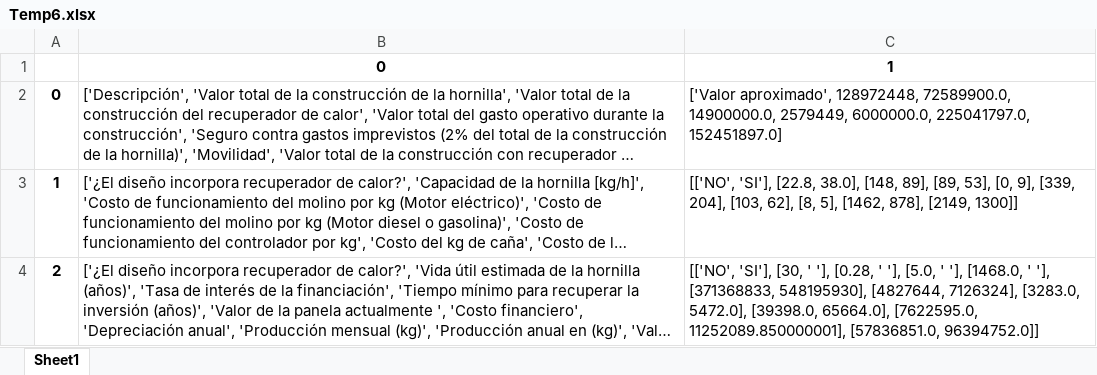
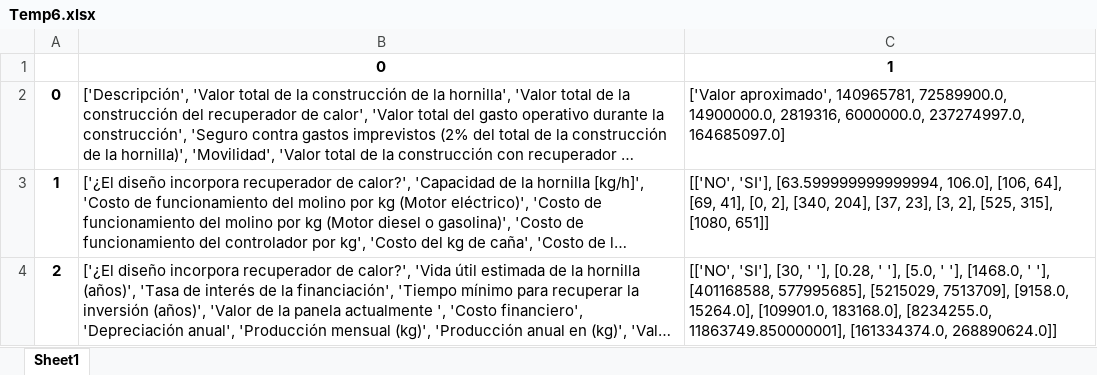
Before and after one commit to HenryHdez/Sistema_Experto, an Excel workbook: Aplicacion_Sistema_Experto/Sitio_WEB/static/Graficas/Temp6.xlsx, sheet Sheet1, drawn as a sheet; long unchanged cells end in …; values as stored, in another font and other column widths than the file's, no borders; the diff names each change by its address in the sheet, - before the commit and + after, or states it on an @@ line.

```diff
--- a/Aplicacion_Sistema_Experto/Sitio_WEB/static/Graficas/Temp6.xlsx (sheet Sheet1)
+++ b/Aplicacion_Sistema_Experto/Sitio_WEB/static/Graficas/Temp6.xlsx (sheet Sheet1)
-C2: ['Valor aproximado', 128972448, 72589900.0, 14900000.0, 2579449, 6000000.0, 225041797.0, 152451897.0]
+C2: ['Valor aproximado', 140965781, 72589900.0, 14900000.0, 2819316, 6000000.0, 237274997.0, 164685097.0]
-C3: [['NO', 'SI'], [22.8, 38.0], [148, 89], [89, 53], [0, 9], [339, 204], [103, 62], [8, 5], [1462, 878], [2149, 1300]]
+C3: [['NO', 'SI'], [63.599999999999994, 106.0], [106, 64], [69, 41], [0, 2], [340, 204], [37, 23], [3, 2], [525, 315], [1080, 651]]
-C4: …' '], [371368833, 548195930], [4827644, 7126324], [3283.0, 5472.0], [39398.0, 65664.0], [7622595.0, 11252089.850000001], [57836851.0, 96394752.0]]
+C4: …' '], [401168588, 577995685], [5215029, 7513709], [9158.0, 15264.0], [109901.0, 183168.0], [8234255.0, 11863749.850000001], [161334374.0, 268890624.0]]
```
Also changed, not shown: 39 other files.
